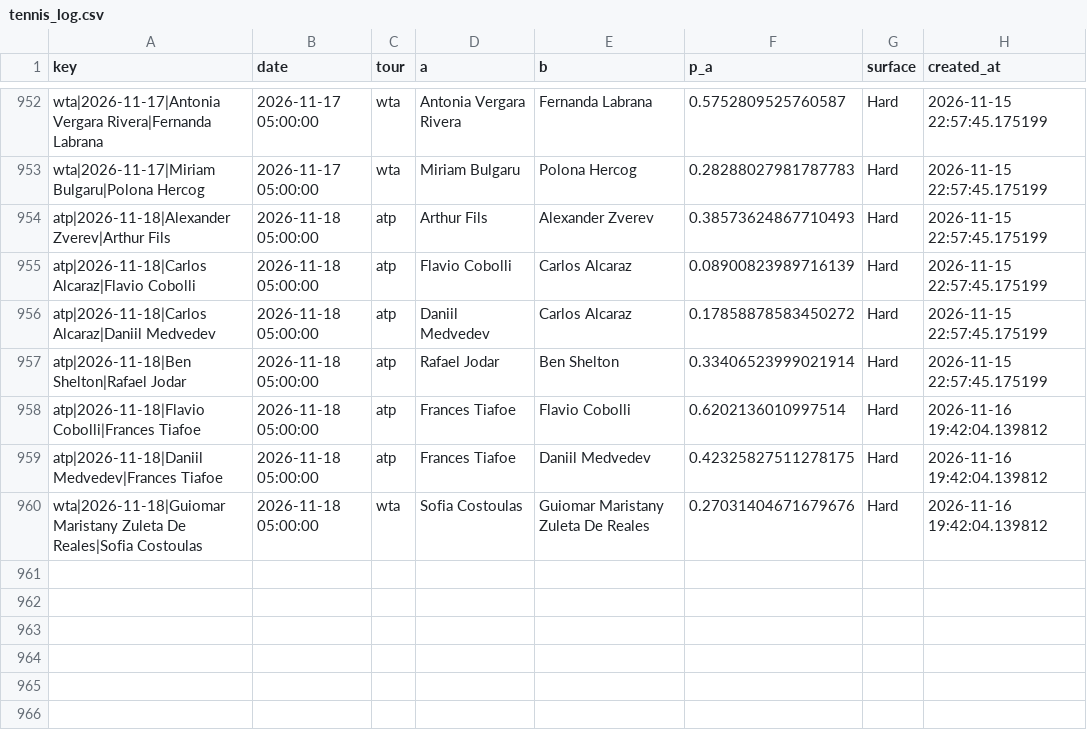
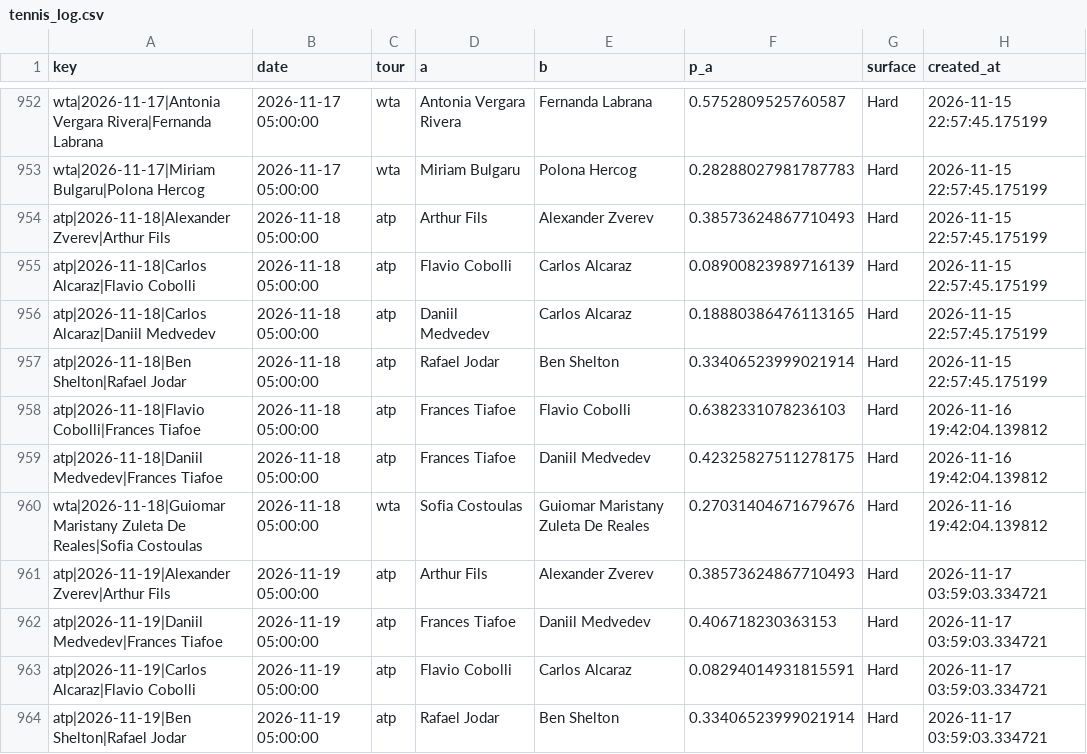
Before and after one commit to majovec/1, a CSV file: data/tennis_log.csv, drawn as a sheet; only a part is shown, gaps mark what is left out.

```diff
--- a/data/tennis_log.csv
+++ b/data/tennis_log.csv
@@ -955,6 +955,10 @@ atp|2026-11-18|Alexander Zverev|Arthur Fils,2026-11-18 05:00:00,atp,Arthur Fils,
 atp|2026-11-18|Carlos Alcaraz|Flavio Cobolli,2026-11-18 05:00:00,atp,Flavio Cobolli,Carlos Alcaraz,0.08900823989716139,Hard,2026-11-15 22:57:45.175199
-atp|2026-11-18|Carlos Alcaraz|Daniil Medvedev,2026-11-18 05:00:00,atp,Daniil Medvedev,Carlos Alcaraz,0.17858878583450272,Hard,2026-11-15 22:57:45.175199
+atp|2026-11-18|Carlos Alcaraz|Daniil Medvedev,2026-11-18 05:00:00,atp,Daniil Medvedev,Carlos Alcaraz,0.18880386476113165,Hard,2026-11-15 22:57:45.175199
 atp|2026-11-18|Ben Shelton|Rafael Jodar,2026-11-18 05:00:00,atp,Rafael Jodar,Ben Shelton,0.33406523999021914,Hard,2026-11-15 22:57:45.175199
-atp|2026-11-18|Flavio Cobolli|Frances Tiafoe,2026-11-18 05:00:00,atp,Frances Tiafoe,Flavio Cobolli,0.6202136010997514,Hard,2026-11-16 19:42:04.139812
+atp|2026-11-18|Flavio Cobolli|Frances Tiafoe,2026-11-18 05:00:00,atp,Frances Tiafoe,Flavio Cobolli,0.6382331078236103,Hard,2026-11-16 19:42:04.139812
 atp|2026-11-18|Daniil Medvedev|Frances Tiafoe,2026-11-18 05:00:00,atp,Frances Tiafoe,Daniil Medvedev,0.42325827511278175,Hard,2026-11-16 19:42:04.139812
 wta|2026-11-18|Guiomar Maristany Zuleta De Reales|Sofia Costoulas,2026-11-18 05:00:00,wta,Sofia Costoulas,Guiomar Maristany Zuleta De Reales,0.27031404671679676,Hard,2026-11-16 19:42:04.139812
+atp|2026-11-19|Alexander Zverev|Arthur Fils,2026-11-19 05:00:00,atp,Arthur Fils,Alexander Zverev,0.38573624867710493,Hard,2026-11-17 03:59:03.334721
+atp|2026-11-19|Daniil Medvedev|Frances Tiafoe,2026-11-19 05:00:00,atp,Frances Tiafoe,Daniil Medvedev,0.406718230363153,Hard,2026-11-17 03:59:03.334721
+atp|2026-11-19|Carlos Alcaraz|Flavio Cobolli,2026-11-19 05:00:00,atp,Flavio Cobolli,Carlos Alcaraz,0.08294014931815591,Hard,2026-11-17 03:59:03.334721
+atp|2026-11-19|Ben Shelton|Rafael Jodar,2026-11-19 05:00:00,atp,Rafael Jodar,Ben Shelton,0.33406523999021914,Hard,2026-11-17 03:59:03.334721
```
Also changed, not shown: data/matches.csv, data/predictions_log.csv, 6 other files.
